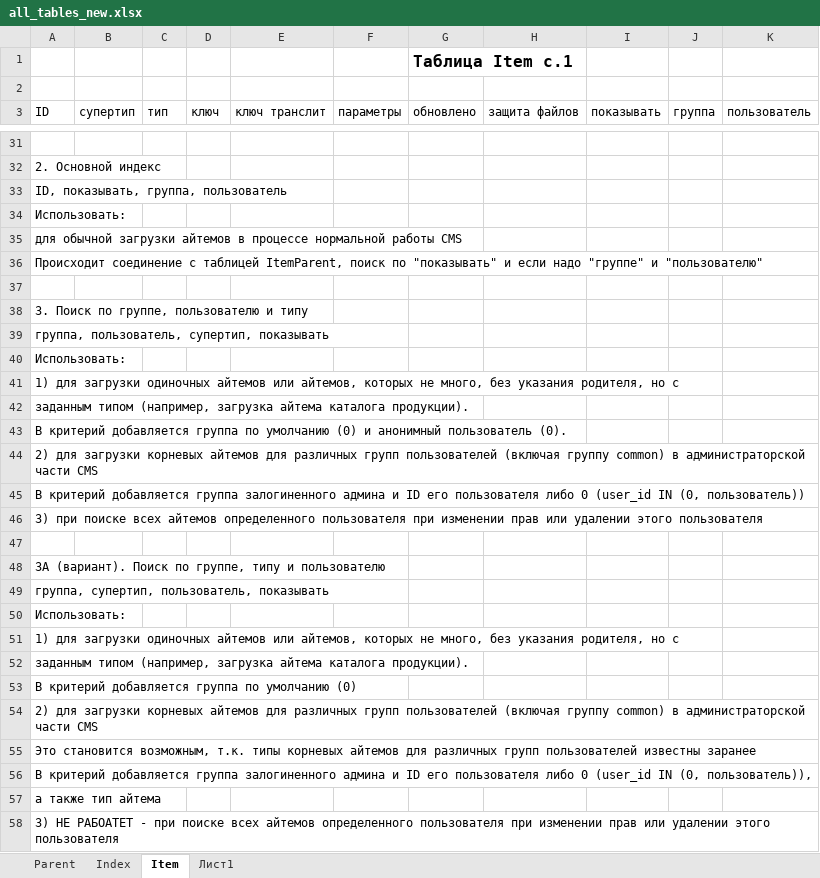
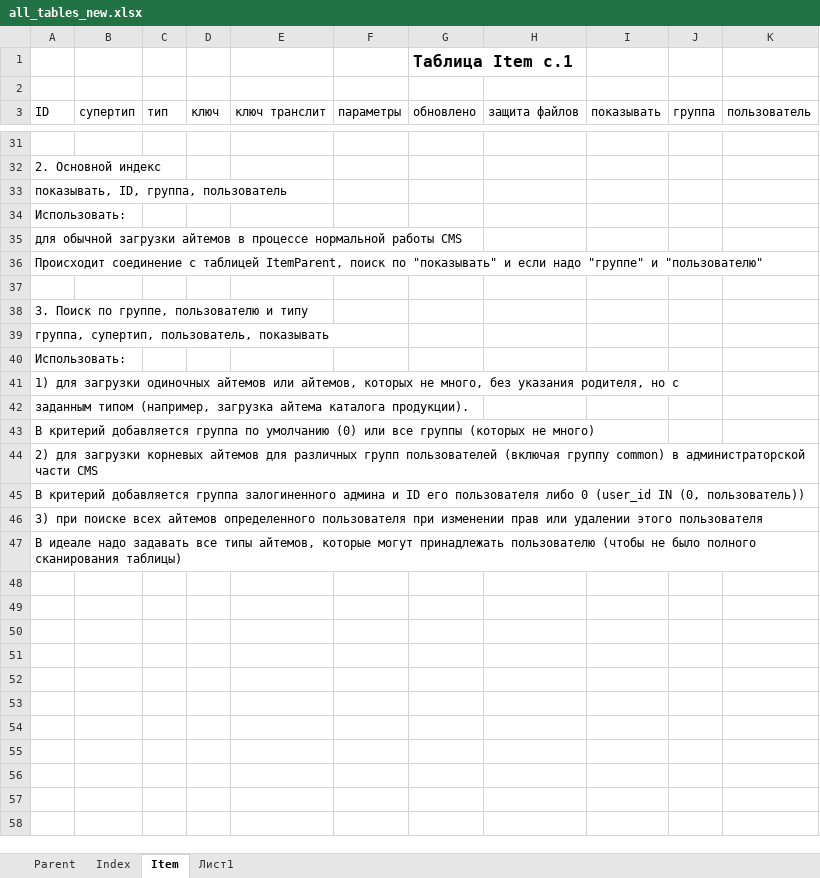
Before and after one commit to forever-scmdr/evolve, an Excel workbook: DOCS/all_tables_new.xlsx, sheet Item, drawn as a sheet; only a part is shown, gaps mark what is left out; values as stored, in another font and other column widths than the file's, no borders; removed rows and columns are numbered as before the commit, all else as after; the diff names each change by its address in the sheet, - before the commit and + after, or states it on an @@ line.

Commit message:
Исправленный индекс в таблице айтема (сначала статус, потом ID)

```diff
--- a/DOCS/all_tables_new.xlsx (sheet Item)
+++ b/DOCS/all_tables_new.xlsx (sheet Item)
-A33 (ID): ID, показывать, группа, пользователь
+A33 (ID): показывать, ID, группа, пользователь
-row 39: группа, пользователь, супертип, показывать
-row 40: Использовать:
-row 41: 1) для загрузки одиночных айтемов или айтемов, которых не много, без указания родителя, но с
-row 42: заданным типом (например, загрузка айтема каталога продукции).
-row 43: В критерий добавляется группа по умолчанию (0) и анонимный пользователь (0).
-row 44: 2) для загрузки корневых айтемов для различных групп пользователей (включая группу common) в администраторской части CMS
-row 45: В критерий добавляется группа залогиненного админа и ID его пользователя либо 0 (user_id IN (0, пользователь))
-row 46: 3) при поиске всех айтемов определенного пользователя при изменении прав или удалении этого пользователя
-row 47: (empty)
-row 48: 3А (вариант). Поиск по группе, типу и пользователю
-A43 (ID): …умолчанию (0)
+A43 (ID): …умолчанию (0) или все группы (которых не много)
-A45 (ID): Это становится возможным, т.к. типы корневых айтемов для различных групп пользователей известны заранее
+A45 (ID): В критерий добавляется группа залогиненного админа и ID его пользователя либо 0 (user_id IN (0, пользователь))
-A46 (ID): В критерий добавляется группа залогиненного админа и ID его пользователя либо 0 (user_id IN (0, пользователь)),
+A46 (ID): 3) при поиске всех айтемов определенного пользователя при изменении прав или удалении этого пользователя
-A47 (ID): а также тип айтема
+A47 (ID): В идеале надо задавать все типы айтемов, которые могут принадлежать пользователю (чтобы не было полного сканирования таблицы)
-row 58: 3) НЕ РАБОАТЕТ - при поиске всех айтемов определенного пользователя при изменении прав или удалении этого пользователя
```
Also changed, not shown: 2 other files.
